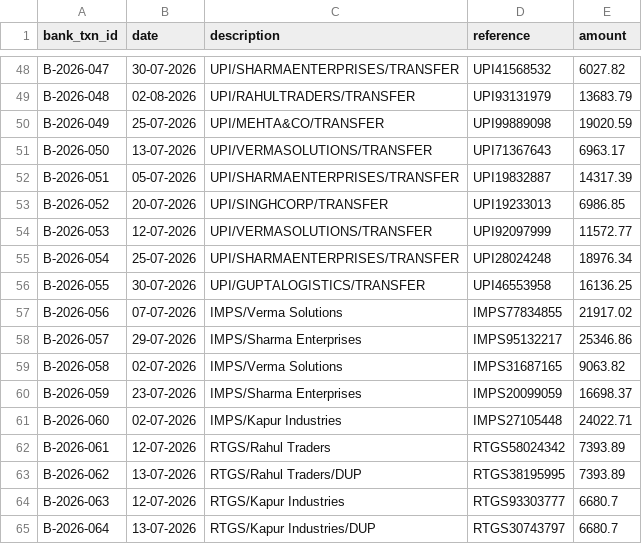
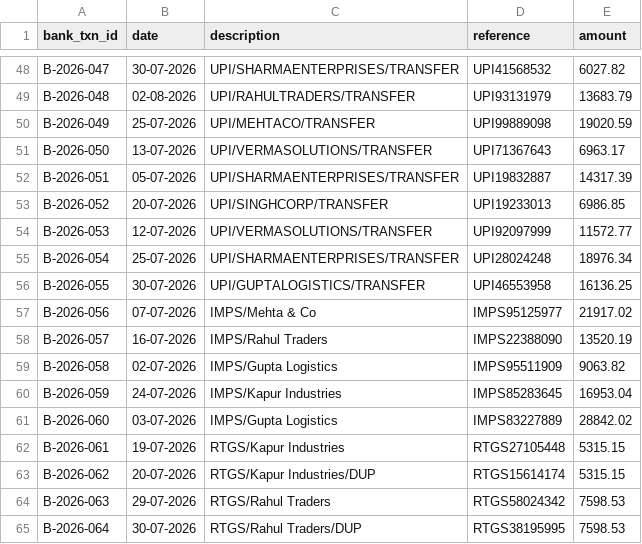
Before and after one commit to r-a-g-h-a-v-0/reconpilot, a CSV file: backend/data/bank.csv, drawn as a sheet; only a part is shown, gaps mark what is left out; the diff covers the shown part only.

```diff
--- a/backend/data/bank.csv
+++ b/backend/data/bank.csv
@@ -49,3 +49,3 @@ B-2026-047,30-07-2026,UPI/SHARMAENTERPRISES/TRANSFER,UPI41568532,6027.82
 B-2026-048,02-08-2026,UPI/RAHULTRADERS/TRANSFER,UPI93131979,13683.79
-B-2026-049,25-07-2026,UPI/MEHTA&CO/TRANSFER,UPI99889098,19020.59
+B-2026-049,25-07-2026,UPI/MEHTACO/TRANSFER,UPI99889098,19020.59
 B-2026-050,13-07-2026,UPI/VERMASOLUTIONS/TRANSFER,UPI71367643,6963.17
@@ -56,10 +56,10 @@ B-2026-054,25-07-2026,UPI/SHARMAENTERPRISES/TRANSFER,UPI28024248,18976.34
 B-2026-055,30-07-2026,UPI/GUPTALOGISTICS/TRANSFER,UPI46553958,16136.25
-B-2026-056,07-07-2026,IMPS/Verma Solutions,IMPS77834855,21917.02
-B-2026-057,29-07-2026,IMPS/Sharma Enterprises,IMPS95132217,25346.86
-B-2026-058,02-07-2026,IMPS/Verma Solutions,IMPS31687165,9063.82
-B-2026-059,23-07-2026,IMPS/Sharma Enterprises,IMPS20099059,16698.37
-B-2026-060,02-07-2026,IMPS/Kapur Industries,IMPS27105448,24022.71
-B-2026-061,12-07-2026,RTGS/Rahul Traders,RTGS58024342,7393.89
-B-2026-062,13-07-2026,RTGS/Rahul Traders/DUP,RTGS38195995,7393.89
-B-2026-063,12-07-2026,RTGS/Kapur Industries,RTGS93303777,6680.7
-B-2026-064,13-07-2026,RTGS/Kapur Industries/DUP,RTGS30743797,6680.7
+B-2026-056,07-07-2026,IMPS/Mehta & Co,IMPS95125977,21917.02
+B-2026-057,16-07-2026,IMPS/Rahul Traders,IMPS22388090,13520.19
+B-2026-058,02-07-2026,IMPS/Gupta Logistics,IMPS95511909,9063.82
+B-2026-059,24-07-2026,IMPS/Kapur Industries,IMPS85283645,16953.04
+B-2026-060,03-07-2026,IMPS/Gupta Logistics,IMPS83227889,28842.02
+B-2026-061,19-07-2026,RTGS/Kapur Industries,RTGS27105448,5315.15
+B-2026-062,20-07-2026,RTGS/Kapur Industries/DUP,RTGS15614174,5315.15
+B-2026-063,29-07-2026,RTGS/Rahul Traders,RTGS58024342,7598.53
+B-2026-064,30-07-2026,RTGS/Rahul Traders/DUP,RTGS38195995,7598.53
```
Also changed, not shown: 4 added rows and 38 edited cells elsewhere in this file, backend/data/gl.csv, backend/data/invoices.csv, 7 other files.
